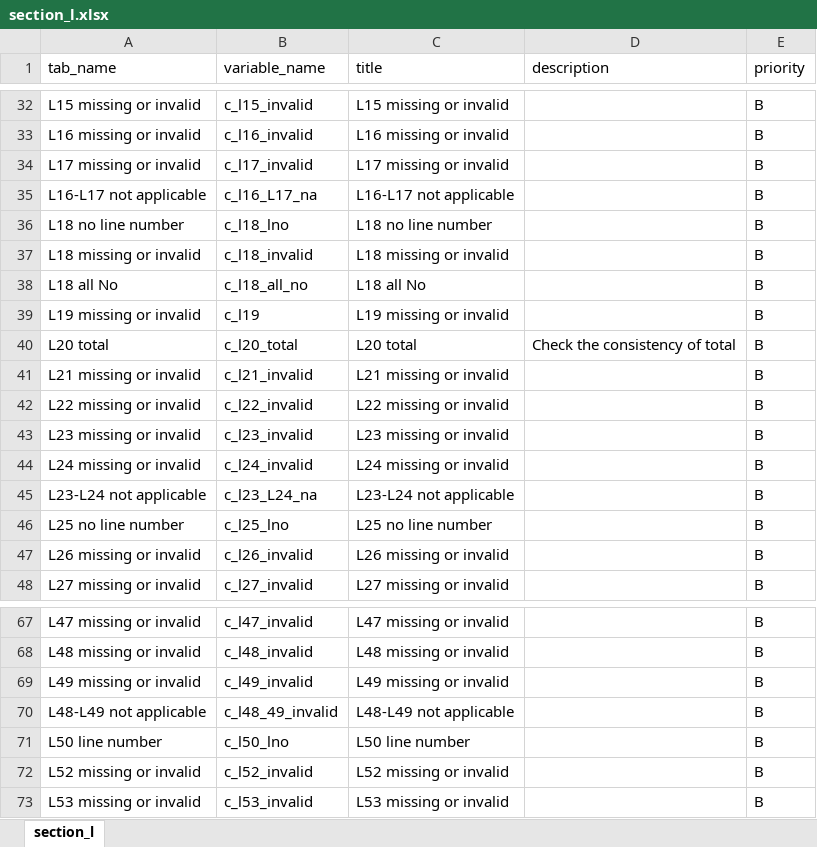
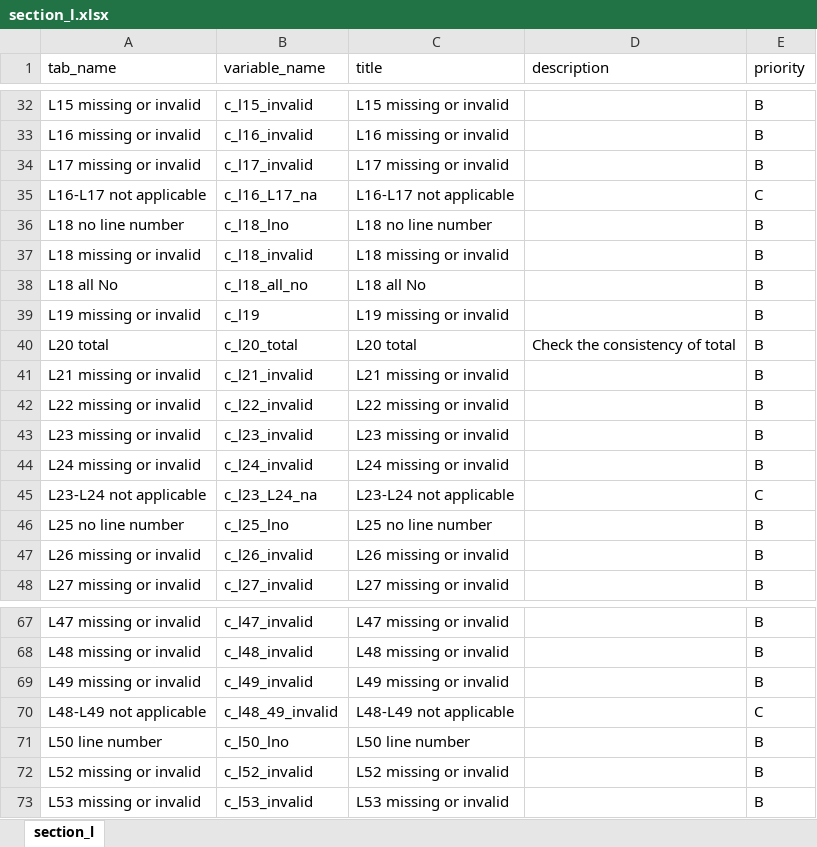
Before and after one commit to yng-me/rcbms-app, an Excel workbook: src/main/static/rcbms/scripts/2021-pilot-cbms/references/sections/section_l.xlsx, sheet section_l, drawn as a sheet; only a part is shown, gaps mark what is left out; values as stored, in another font and other column widths than the file's, no borders; the diff covers the shown part only; the diff names each change by its address in the sheet, - before the commit and + after, or states it on an @@ line.

```diff
--- a/src/main/static/rcbms/scripts/2021-pilot-cbms/references/sections/section_l.xlsx (sheet section_l)
+++ b/src/main/static/rcbms/scripts/2021-pilot-cbms/references/sections/section_l.xlsx (sheet section_l)
-E35 (priority): B
+E35 (priority): C
-E45 (priority): B
+E45 (priority): C
-E70 (priority): B
+E70 (priority): C
```
Also changed, not shown: 19 edited cells elsewhere in this sheet, 14 other files.
